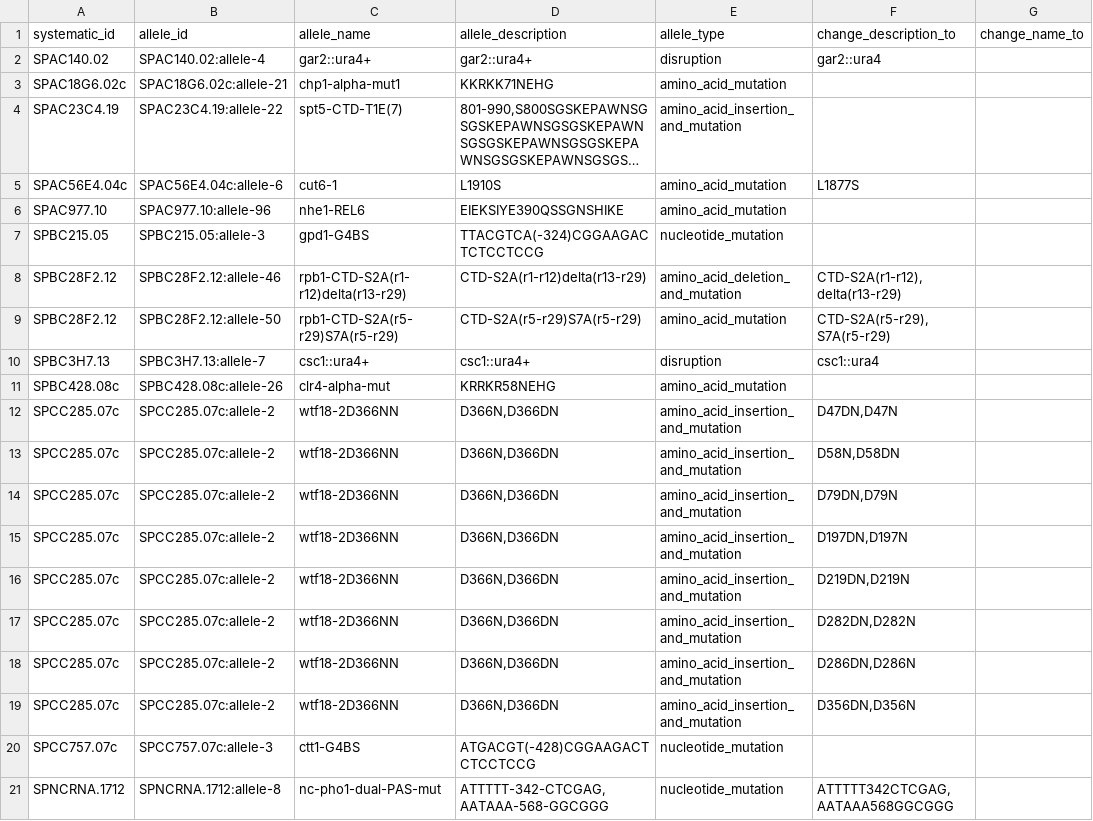
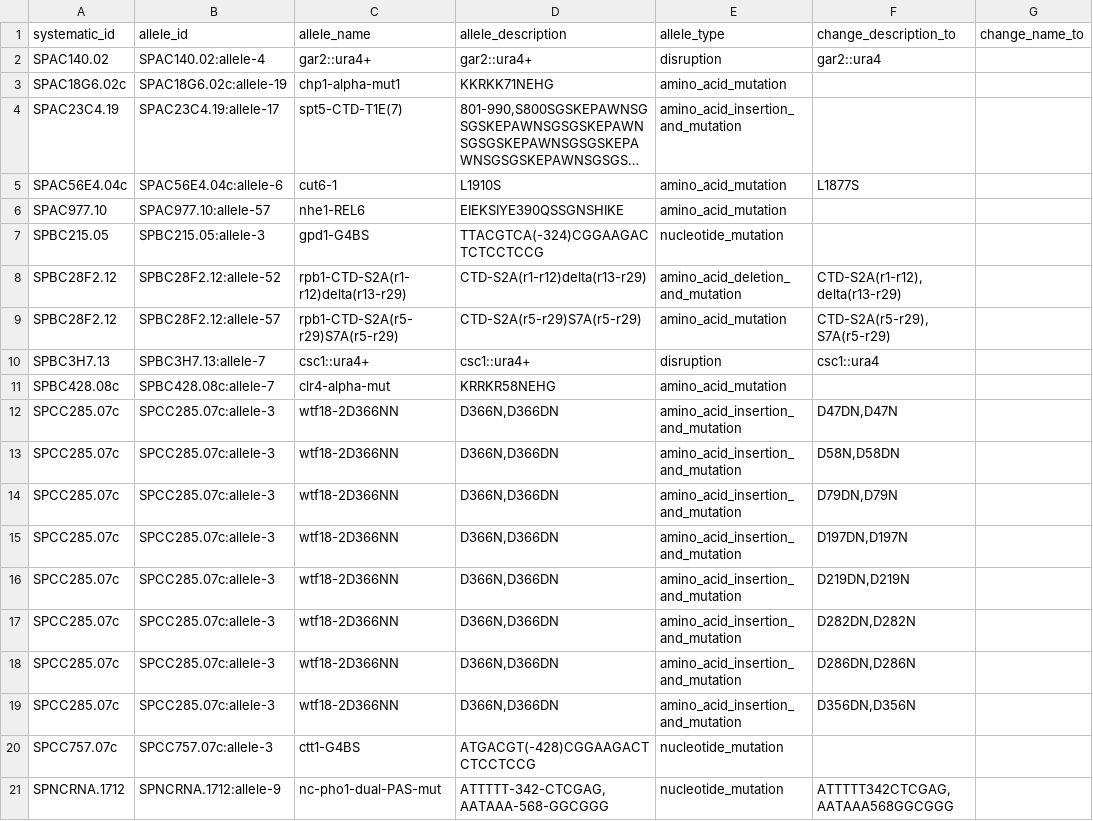
Before and after one commit to pombase/allele_qc, a TSV file: results/allele_auto_fix.tsv, drawn as a sheet; only a part is shown; long unchanged cells end in …; the diff names each change by its address in the sheet, - before the commit and + after, or states it on an @@ line.

```diff
--- a/results/allele_auto_fix.tsv
+++ b/results/allele_auto_fix.tsv
-B3 (allele_id): SPAC18G6.02c:allele-21
+B3 (allele_id): SPAC18G6.02c:allele-19
-B4 (allele_id): SPAC23C4.19:allele-22
+B4 (allele_id): SPAC23C4.19:allele-17
-B6 (allele_id): SPAC977.10:allele-96
+B6 (allele_id): SPAC977.10:allele-57
-B8 (allele_id): SPBC28F2.12:allele-46
+B8 (allele_id): SPBC28F2.12:allele-52
-B9 (allele_id): SPBC28F2.12:allele-50
+B9 (allele_id): SPBC28F2.12:allele-57
-B11 (allele_id): SPBC428.08c:allele-26
+B11 (allele_id): SPBC428.08c:allele-7
-B12:B19 (allele_id): SPCC285.07c:allele-2
+B12:B19 (allele_id): SPCC285.07c:allele-3
-B21 (allele_id): SPNCRNA.1712:allele-8
+B21 (allele_id): SPNCRNA.1712:allele-9
```
Also changed, not shown: results/allele_cannot_fix_other_errors.tsv, results/protein_modification_cannot_fix_other_errors.tsv, 7 other files.
